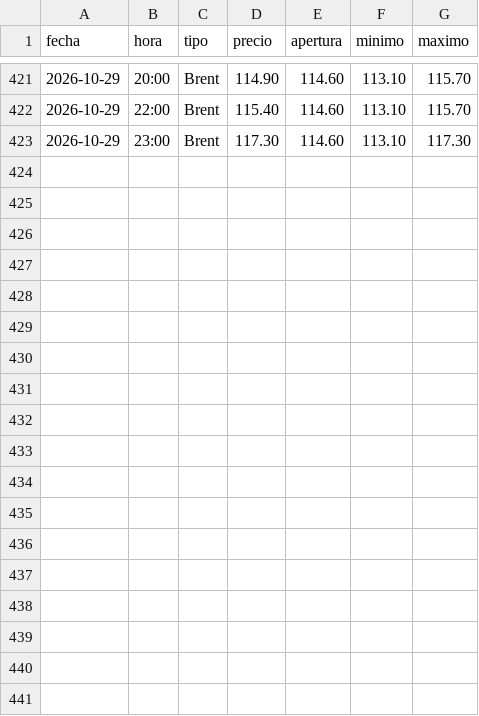
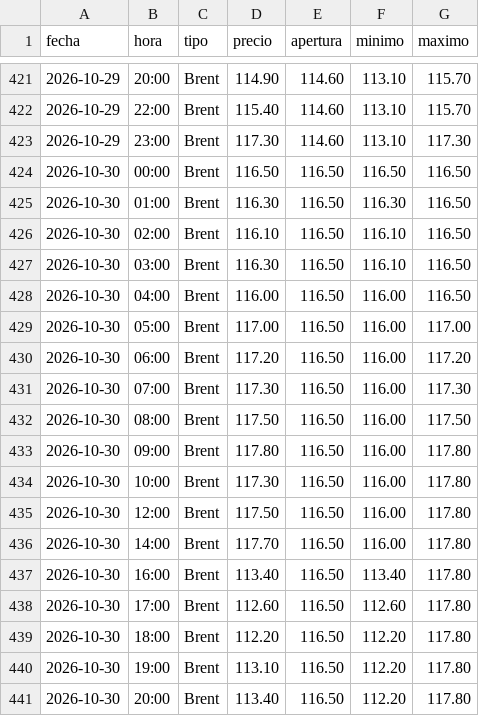
Before and after one commit to angelop47/scrapers-uy, a CSV file: petroleo/10-2026.csv, drawn as a sheet; only a part is shown, gaps mark what is left out; the diff names each change by its address in the sheet, - before the commit and + after, or states it on an @@ line.

```diff
--- a/petroleo/10-2026.csv
+++ b/petroleo/10-2026.csv
+row 424: 2026-10-30 | 00:00 | Brent | 116.50 | 116.50 | 116.50 | 116.50
+row 425: 2026-10-30 | 01:00 | Brent | 116.30 | 116.50 | 116.30 | 116.50
+row 426: 2026-10-30 | 02:00 | Brent | 116.10 | 116.50 | 116.10 | 116.50
+row 427: 2026-10-30 | 03:00 | Brent | 116.30 | 116.50 | 116.10 | 116.50
+row 428: 2026-10-30 | 04:00 | Brent | 116.00 | 116.50 | 116.00 | 116.50
+row 429: 2026-10-30 | 05:00 | Brent | 117.00 | 116.50 | 116.00 | 117.00
+row 430: 2026-10-30 | 06:00 | Brent | 117.20 | 116.50 | 116.00 | 117.20
+row 431: 2026-10-30 | 07:00 | Brent | 117.30 | 116.50 | 116.00 | 117.30
+row 432: 2026-10-30 | 08:00 | Brent | 117.50 | 116.50 | 116.00 | 117.50
+row 433: 2026-10-30 | 09:00 | Brent | 117.80 | 116.50 | 116.00 | 117.80
+row 434: 2026-10-30 | 10:00 | Brent | 117.30 | 116.50 | 116.00 | 117.80
+row 435: 2026-10-30 | 12:00 | Brent | 117.50 | 116.50 | 116.00 | 117.80
+row 436: 2026-10-30 | 14:00 | Brent | 117.70 | 116.50 | 116.00 | 117.80
+row 437: 2026-10-30 | 16:00 | Brent | 113.40 | 116.50 | 113.40 | 117.80
+row 438: 2026-10-30 | 17:00 | Brent | 112.60 | 116.50 | 112.60 | 117.80
+row 439: 2026-10-30 | 18:00 | Brent | 112.20 | 116.50 | 112.20 | 117.80
+row 440: 2026-10-30 | 19:00 | Brent | 113.10 | 116.50 | 112.20 | 117.80
+row 441: 2026-10-30 | 20:00 | Brent | 113.40 | 116.50 | 112.20 | 117.80
```
Also changed, not shown: 2 other files.
